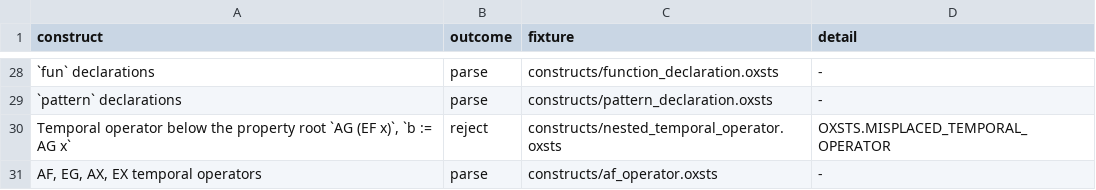
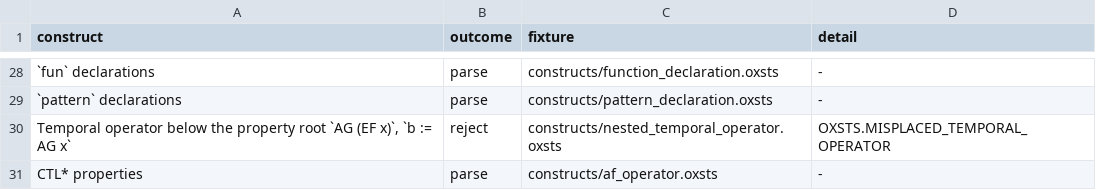
Before and after one commit to ftsrg/semantifyr, a TSV file: oxsts-test-models/constructs/constructs.tsv, drawn as a sheet; only a part is shown, gaps mark what is left out; the diff names each change by its address in the sheet, - before the commit and + after, or states it on an @@ line.

Commit message:
fix: named the planned temporal operators CTL* properties

```diff
--- a/oxsts-test-models/constructs/constructs.tsv
+++ b/oxsts-test-models/constructs/constructs.tsv
-A31 (construct): AF, EG, AX, EX temporal operators
+A31 (construct): CTL* properties
```
Also changed, not shown: 1 other file.
